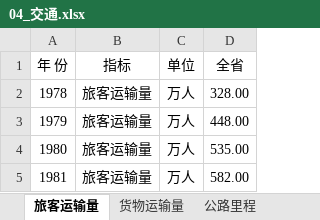
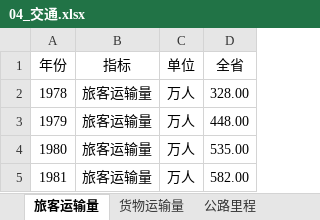
Before and after one commit to holagony/qhbh, an Excel workbook: Files/行业数据/04_交通.xlsx, sheet 旅客运输量, drawn as a sheet; only a part is shown; values as stored, in another font and other column widths than the file's, no borders; the diff names each change by its address in the sheet, - before the commit and + after, or states it on an @@ line.

```diff
--- a/Files/行业数据/04_交通.xlsx (sheet 旅客运输量)
+++ b/Files/行业数据/04_交通.xlsx (sheet 旅客运输量)
-A1: 年 份
+A1: 年份
```
Also changed, not shown: sheet 公路里程, sheet 货物运输量, Files/行业数据/03_能源.xlsx, 7 other files.
